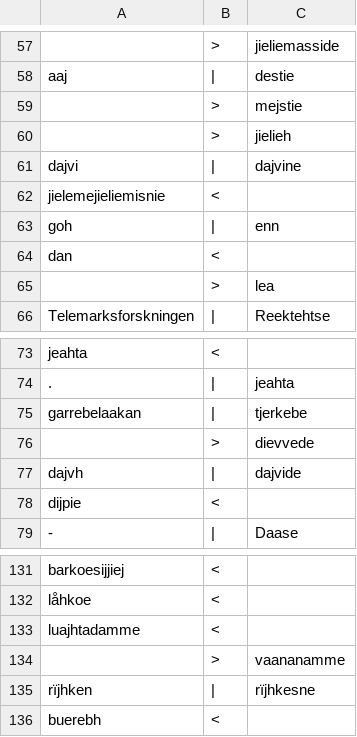
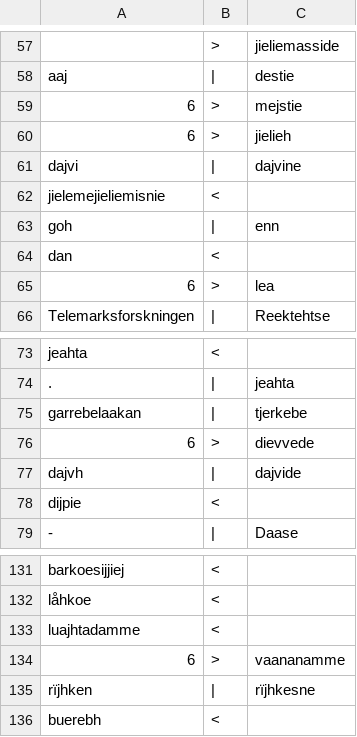
Before and after one commit to apertium/apertium-sme-sma, a CSV file: texts/eval/2016/wer_per/E.csv, drawn as a sheet; only a part is shown, gaps mark what is left out; the diff covers the shown part only; the diff names each change by its address in the sheet, - before the commit and + after, or states it on an @@ line.

```diff
--- a/texts/eval/2016/wer_per/E.csv
+++ b/texts/eval/2016/wer_per/E.csv
-A59:A60: (empty)
+A59:A60: 6
-A65: (empty)
+A65: 6
-A76: (empty)
+A76: 6
-A134: (empty)
+A134: 6
```
Also changed, not shown: 22 edited cells elsewhere in this file, texts/eval/2016/wer_per/P.csv.
